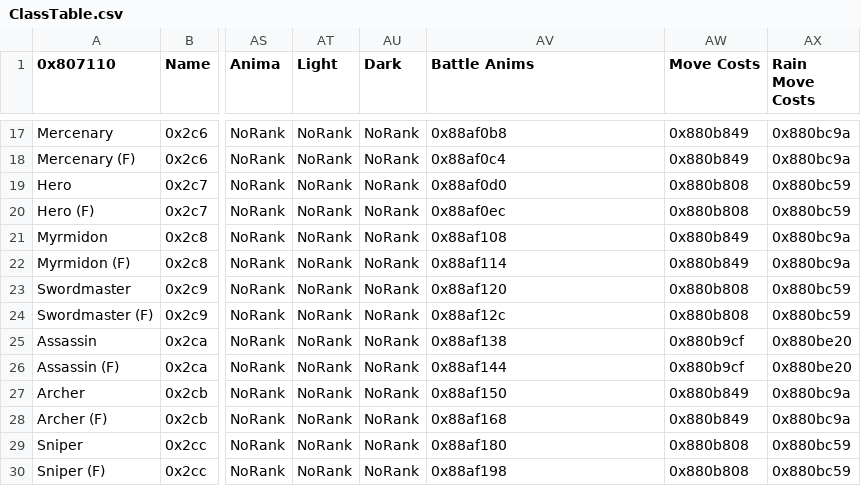
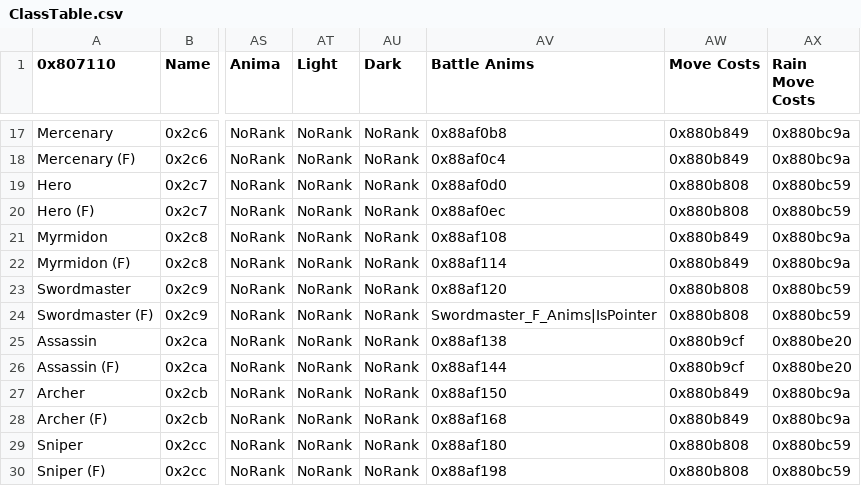
Before and after one commit to Peer56/CommunityBlitz5, a CSV file: Tables/NightmareModules/CharactersClasses/ClassTable.csv, drawn as a sheet; only a part is shown, gaps mark what is left out; the diff names each change by its address in the sheet, - before the commit and + after, or states it on an @@ line.

Commit message:
Barla Light animation
reuse swordmaster_F sword animation for magic

```diff
--- a/Tables/NightmareModules/CharactersClasses/ClassTable.csv
+++ b/Tables/NightmareModules/CharactersClasses/ClassTable.csv
-AV24 (Battle Anims): 0x88af12c
+AV24 (Battle Anims): Swordmaster_F_Anims|IsPointer
```
Also changed, not shown: 2 other files.
